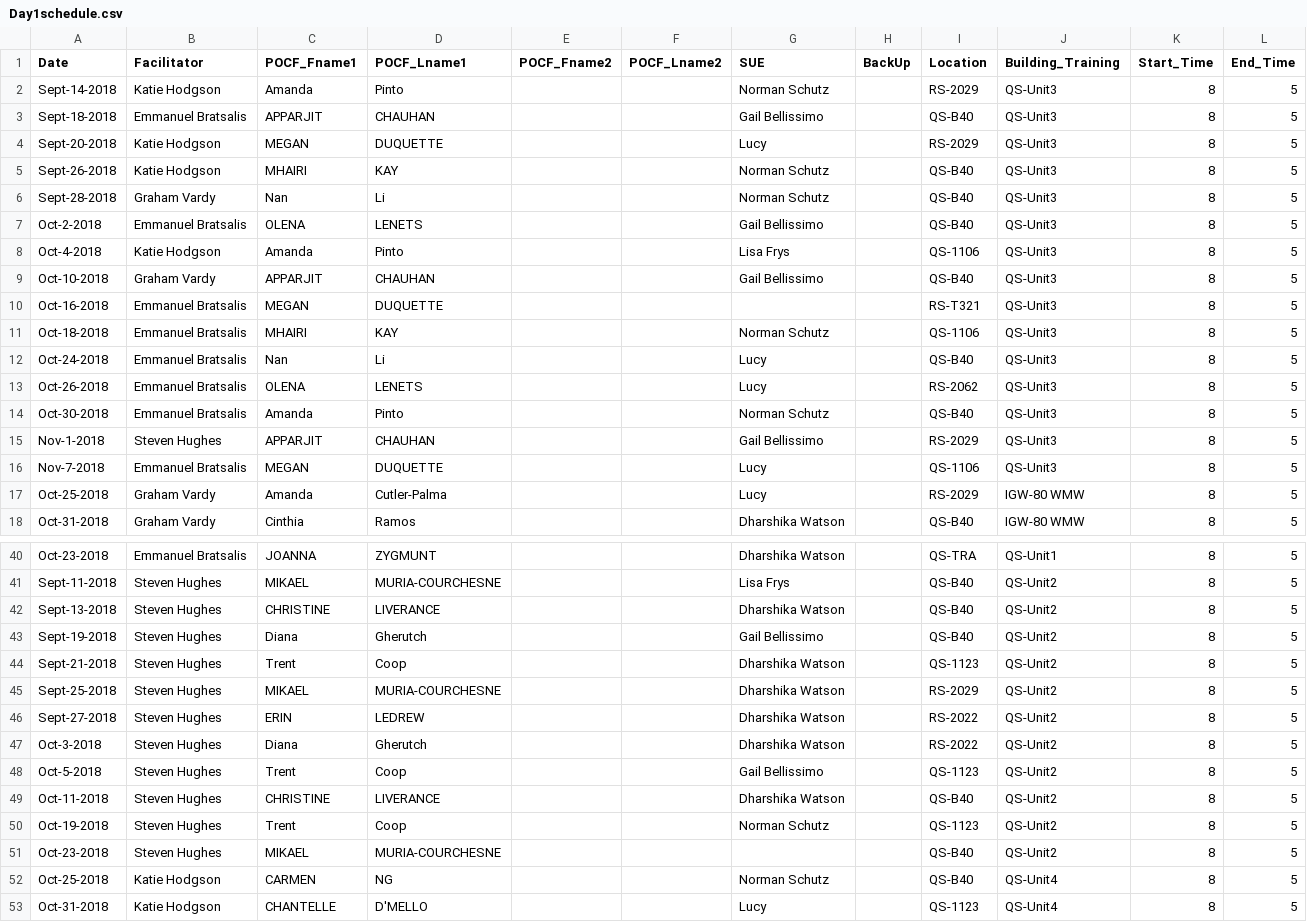
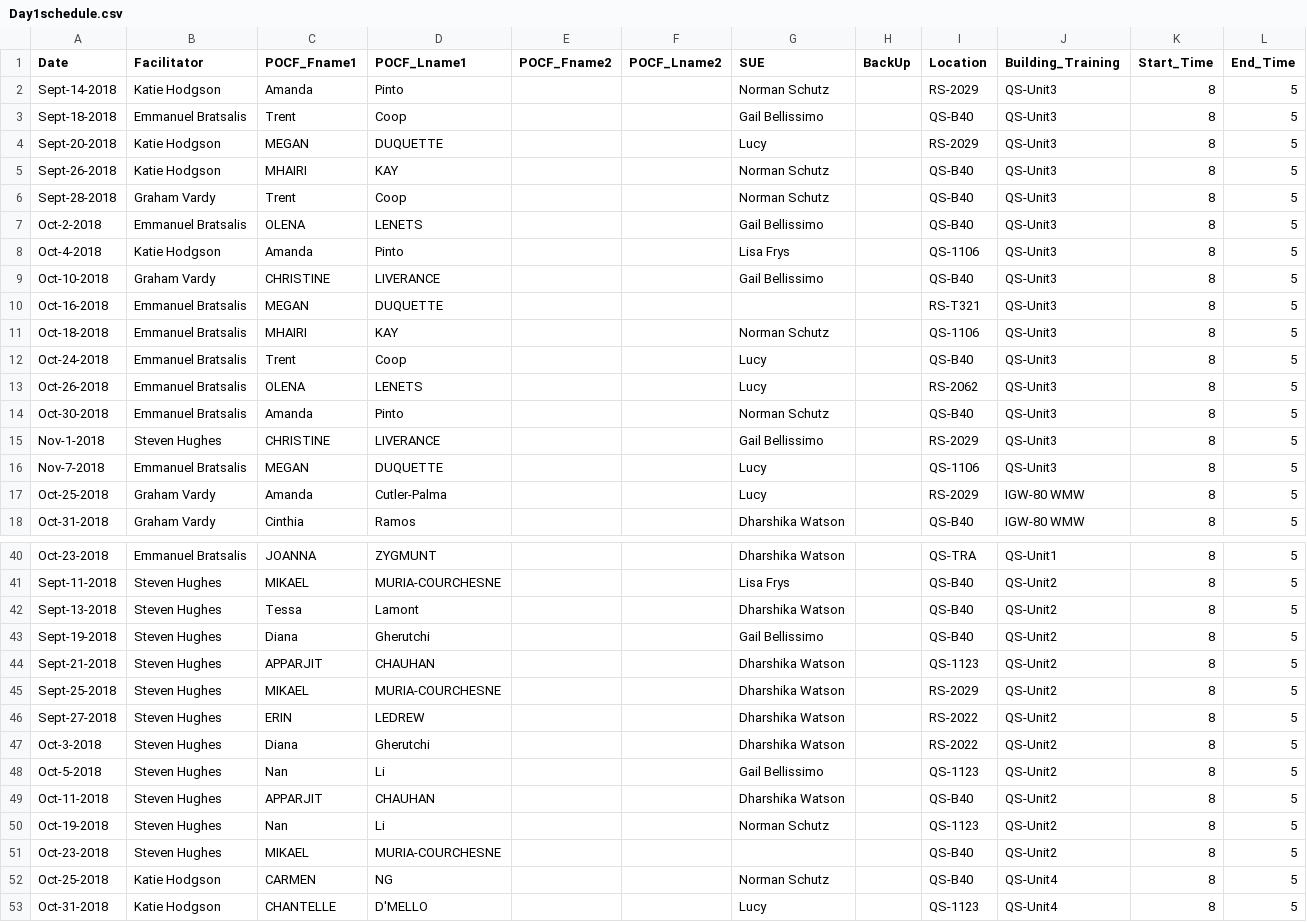
Before and after one commit to AhmadMobin/TIDES2018Day1Schedule, a CSV file: Day1schedule.csv, drawn as a sheet; only a part is shown, gaps mark what is left out; the diff covers the shown part only.

Commit message:
Add files via upload

```diff
--- a/Day1schedule.csv
+++ b/Day1schedule.csv
@@ -2,15 +2,15 @@ Date,Facilitator,POCF_Fname1,POCF_Lname1,POCF_Fname2,POCF_Lname2,SUE,BackUp,Loca
 Sept-14-2018,Katie Hodgson,Amanda,Pinto,,,Norman Schutz,,RS-2029,QS-Unit3,8,5
-Sept-18-2018,Emmanuel Bratsalis,APPARJIT,CHAUHAN,,,Gail Bellissimo,,QS-B40,QS-Unit3,8,5
+Sept-18-2018,Emmanuel Bratsalis,Trent,Coop,,,Gail Bellissimo,,QS-B40,QS-Unit3,8,5
 Sept-20-2018,Katie Hodgson,MEGAN,DUQUETTE,,,Lucy,,RS-2029,QS-Unit3,8,5
 Sept-26-2018,Katie Hodgson,MHAIRI,KAY,,,Norman Schutz,,QS-B40,QS-Unit3,8,5
-Sept-28-2018,Graham Vardy,Nan,Li,,,Norman Schutz,,QS-B40,QS-Unit3,8,5
+Sept-28-2018,Graham Vardy,Trent,Coop,,,Norman Schutz,,QS-B40,QS-Unit3,8,5
 Oct-2-2018,Emmanuel Bratsalis,OLENA,LENETS,,,Gail Bellissimo,,QS-B40,QS-Unit3,8,5
 Oct-4-2018,Katie Hodgson,Amanda,Pinto,,,Lisa Frys,,QS-1106,QS-Unit3,8,5
-Oct-10-2018,Graham Vardy,APPARJIT,CHAUHAN,,,Gail Bellissimo,,QS-B40,QS-Unit3,8,5
+Oct-10-2018,Graham Vardy,CHRISTINE ,LIVERANCE,,,Gail Bellissimo,,QS-B40,QS-Unit3,8,5
 Oct-16-2018,Emmanuel Bratsalis,MEGAN,DUQUETTE,,,,,RS-T321,QS-Unit3,8,5
 Oct-18-2018,Emmanuel Bratsalis,MHAIRI,KAY,,,Norman Schutz,,QS-1106,QS-Unit3,8,5
-Oct-24-2018,Emmanuel Bratsalis,Nan,Li,,,Lucy,,QS-B40,QS-Unit3,8,5
+Oct-24-2018,Emmanuel Bratsalis,Trent,Coop,,,Lucy,,QS-B40,QS-Unit3,8,5
 Oct-26-2018,Emmanuel Bratsalis,OLENA,LENETS,,,Lucy,,RS-2062,QS-Unit3,8,5
 Oct-30-2018,Emmanuel Bratsalis,Amanda,Pinto,,,Norman Schutz,,QS-B40,QS-Unit3,8,5
-Nov-1-2018,Steven Hughes,APPARJIT,CHAUHAN,,,Gail Bellissimo,,RS-2029,QS-Unit3,8,5
+Nov-1-2018,Steven Hughes,CHRISTINE ,LIVERANCE,,,Gail Bellissimo,,RS-2029,QS-Unit3,8,5
 Nov-7-2018,Emmanuel Bratsalis,MEGAN,DUQUETTE,,,Lucy,,QS-1106,QS-Unit3,8,5
@@ -41,11 +41,11 @@ Oct-23-2018,Emmanuel Bratsalis,JOANNA,ZYGMUNT,,,Dharshika Watson,,QS-TRA,QS-Unit
 Sept-11-2018,Steven Hughes,MIKAEL,MURIA-COURCHESNE,,,Lisa Frys,,QS-B40,QS-Unit2,8,5
-Sept-13-2018,Steven Hughes,CHRISTINE ,LIVERANCE,,,Dharshika Watson,,QS-B40,QS-Unit2,8,5
-Sept-19-2018,Steven Hughes,Diana,Gherutch,,,Gail Bellissimo,,QS-B40,QS-Unit2,8,5
-Sept-21-2018,Steven Hughes,Trent,Coop,,,Dharshika Watson,,QS-1123,QS-Unit2,8,5
+Sept-13-2018,Steven Hughes,Tessa,Lamont,,,Dharshika Watson,,QS-B40,QS-Unit2,8,5
+Sept-19-2018,Steven Hughes,Diana,Gherutchi,,,Gail Bellissimo,,QS-B40,QS-Unit2,8,5
+Sept-21-2018,Steven Hughes,APPARJIT,CHAUHAN,,,Dharshika Watson,,QS-1123,QS-Unit2,8,5
 Sept-25-2018,Steven Hughes,MIKAEL,MURIA-COURCHESNE,,,Dharshika Watson,,RS-2029,QS-Unit2,8,5
 Sept-27-2018,Steven Hughes,ERIN,LEDREW,,,Dharshika Watson,,RS-2022,QS-Unit2,8,5
-Oct-3-2018,Steven Hughes,Diana,Gherutch,,,Dharshika Watson,,RS-2022,QS-Unit2,8,5
-Oct-5-2018,Steven Hughes,Trent,Coop,,,Gail Bellissimo,,QS-1123,QS-Unit2,8,5
-Oct-11-2018,Steven Hughes,CHRISTINE ,LIVERANCE,,,Dharshika Watson,,QS-B40,QS-Unit2,8,5
-Oct-19-2018,Steven Hughes,Trent,Coop,,,Norman Schutz,,QS-1123,QS-Unit2,8,5
+Oct-3-2018,Steven Hughes,Diana,Gherutchi,,,Dharshika Watson,,RS-2022,QS-Unit2,8,5
+Oct-5-2018,Steven Hughes,Nan,Li,,,Gail Bellissimo,,QS-1123,QS-Unit2,8,5
+Oct-11-2018,Steven Hughes,APPARJIT,CHAUHAN,,,Dharshika Watson,,QS-B40,QS-Unit2,8,5
+Oct-19-2018,Steven Hughes,Nan,Li,,,Norman Schutz,,QS-1123,QS-Unit2,8,5
 Oct-23-2018,Steven Hughes,MIKAEL,MURIA-COURCHESNE,,,,,QS-B40,QS-Unit2,8,5
```
Also changed, not shown: 4 edited cells elsewhere in this file.
